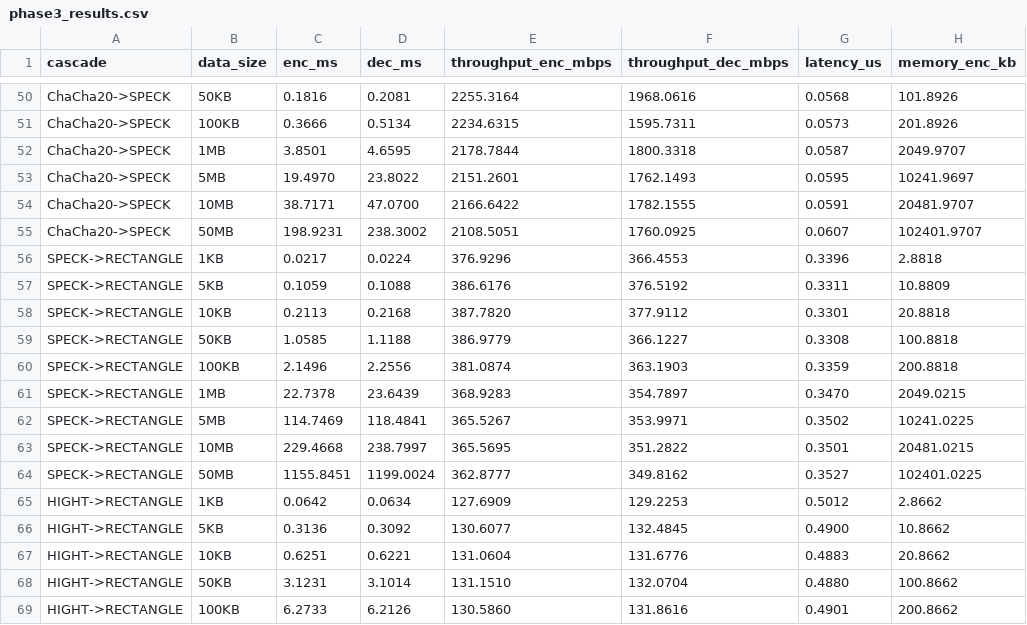
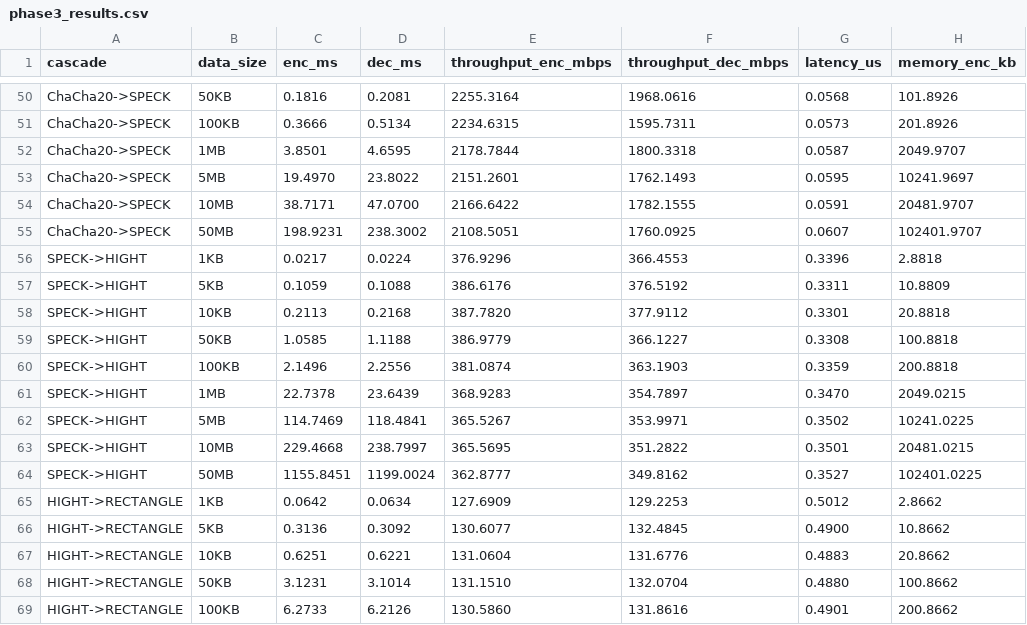
Before and after one commit to GuilhermebV27/PRISEC-IV-Context-Aware-Cryptography, a CSV file: benchmarks/phase3_results.csv, drawn as a sheet; only a part is shown, gaps mark what is left out; the diff names each change by its address in the sheet, - before the commit and + after, or states it on an @@ line.

```diff
--- a/benchmarks/phase3_results.csv
+++ b/benchmarks/phase3_results.csv
-A56:A64 (cascade): SPECK->RECTANGLE
+A56:A64 (cascade): SPECK->HIGHT
```
Also changed, not shown: 1 other file.
